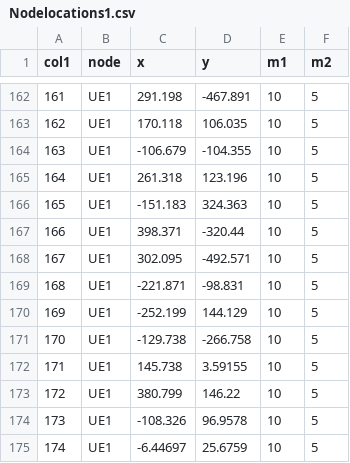
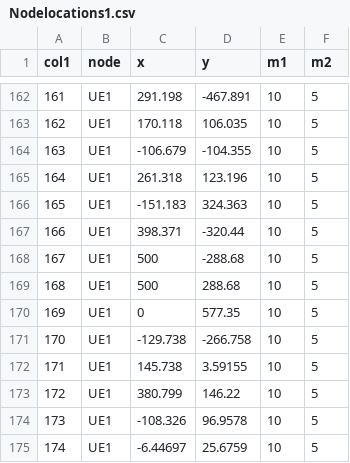
Before and after one commit to ap1729/FrontEnd_Webtools, a CSV file: Nodelocations1.csv, drawn as a sheet; only a part is shown, gaps mark what is left out.

```diff
--- a/Nodelocations1.csv
+++ b/Nodelocations1.csv
@@ -167,5 +167,5 @@ col1,node,x,y,m1,m2
 166,UE1,398.371,-320.44,10,5
-167,UE1,302.095,-492.571,10,5
-168,UE1,-221.871,-98.831,10,5
-169,UE1,-252.199,144.129,10,5
+167,UE1,500,-288.68,10,5
+168,UE1,500,288.68,10,5
+169,UE1,0,577.35,10,5
 170,UE1,-129.738,-266.758,10,5
```
Also changed, not shown: 6 other files.
